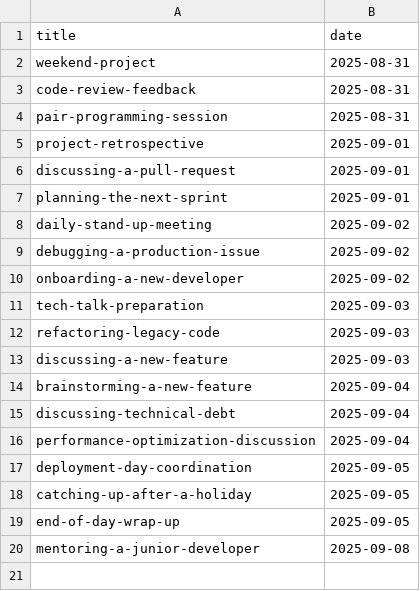
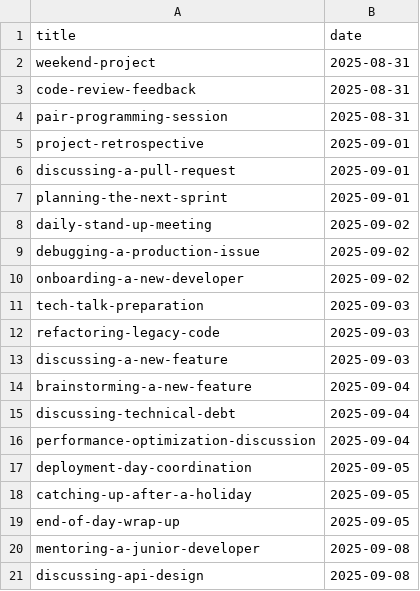
Before and after one commit to muhfaris/english-vocabulary, a CSV file: dialogues.csv, drawn as a sheet; the diff names each change by its address in the sheet, - before the commit and + after, or states it on an @@ line.

```diff
--- a/dialogues.csv
+++ b/dialogues.csv
+row 21: discussing-api-design | 2025-09-08
```
Also changed, not shown: 1 other file.
